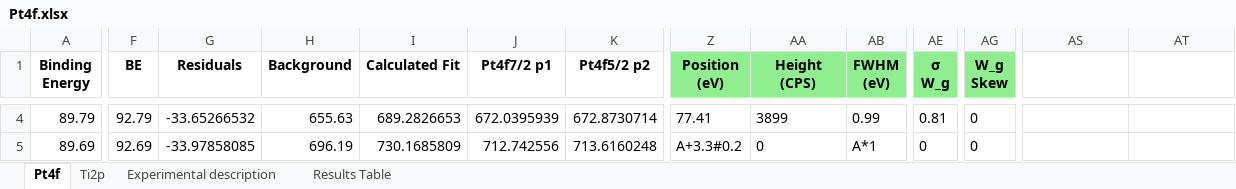
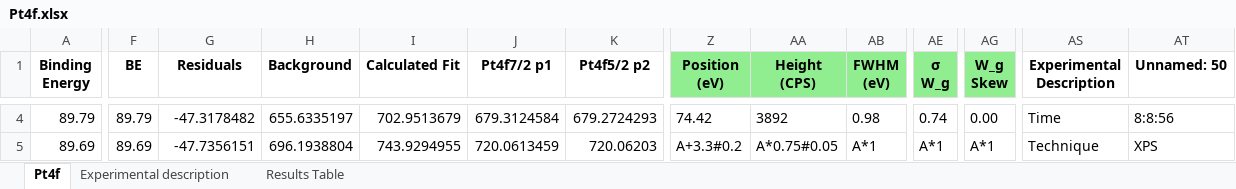
Before and after one commit to KherveFitting/KherveFitting, an Excel workbook: DATA/UKSAF/Pt4f.xlsx, sheet Pt4f, drawn as a sheet; only a part is shown, gaps mark what is left out; values as stored, in another font and other column widths than the file's, no borders; charts and pictures not drawn; the diff covers the shown part only; the diff names each change by its address in the sheet, - before the commit and + after, or states it on an @@ line.

```diff
--- a/DATA/UKSAF/Pt4f.xlsx (sheet Pt4f)
+++ b/DATA/UKSAF/Pt4f.xlsx (sheet Pt4f)
-sheet tab: Ti2p
-AS1: (empty)
+AS1: Experimental Description
-AT1: (empty)
+AT1: Unnamed: 50
-F4 (BE): 92.79
+F4 (BE): 89.79
-G4 (Residuals): -33.65266532
+G4 (Residuals): -47.3178482
-H4 (Background): 655.63
+H4 (Background): 655.6335197
-I4 (Calculated Fit): 689.2826653
+I4 (Calculated Fit): 702.9513679
-J4 (Pt4f7/2 p1): 672.0395939
+J4 (Pt4f7/2 p1): 679.3124584
-K4 (Pt4f5/2 p2): 672.8730714
+K4 (Pt4f5/2 p2): 679.2724293
-Z4 (Position (eV)): 77.41
+Z4 (Position (eV)): 74.42
-AA4 (Height (CPS)): 3899
+AA4 (Height (CPS)): 3892
-AB4 (FWHM (eV)): 0.99
+AB4 (FWHM (eV)): 0.98
-AE4 (σ W_g): 0.81
+AE4 (σ W_g): 0.74
-AG4 (W_g Skew): 0
+AG4 (W_g Skew): 0.00
-AS4 (Experimental Description): (empty)
+AS4 (Experimental Description): Time
-AT4 (Unnamed: 50): (empty)
+AT4 (Unnamed: 50): 8:8:56
-F5 (BE): 92.69
+F5 (BE): 89.69
-G5 (Residuals): -33.97858085
+G5 (Residuals): -47.7356151
-H5 (Background): 696.19
+H5 (Background): 696.1938804
-I5 (Calculated Fit): 730.1685809
+I5 (Calculated Fit): 743.9294955
-J5 (Pt4f7/2 p1): 712.742556
+J5 (Pt4f7/2 p1): 720.0613459
-K5 (Pt4f5/2 p2): 713.6160248
+K5 (Pt4f5/2 p2): 720.06203
-AA5 (Height (CPS)): 0
+AA5 (Height (CPS)): A*0.75#0.05
-AE5 (σ W_g): 0
+AE5 (σ W_g): A*1
-AG5 (W_g Skew): 0
+AG5 (W_g Skew): A*1
-AS5 (Experimental Description): (empty)
+AS5 (Experimental Description): Technique
-AT5 (Unnamed: 50): (empty)
+AT5 (Unnamed: 50): XPS
```
Also changed, not shown: 1750 edited cells elsewhere in this sheet, charts or pictures, DATA/UKSAF/LaSrTiO3.xlsx, 5 other files.
